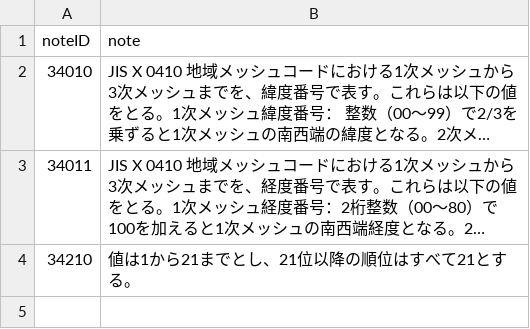
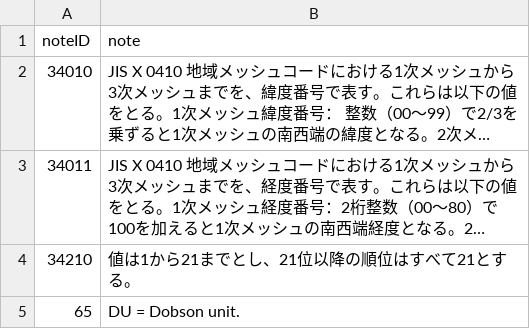
Before and after one commit to etoyoda/wmocodetables, a CSV file: ja/BUFRCREX_TableB_notesja.csv, drawn as a sheet; long unchanged cells end in …; the diff names each change by its address in the sheet, - before the commit and + after, or states it on an @@ line.

Commit message:
fix #39 - all missing note text are put in japanese xlation

```diff
--- a/ja/BUFRCREX_TableB_notesja.csv
+++ b/ja/BUFRCREX_TableB_notesja.csv
+row 5: 65 | DU = Dobson unit.
```
Also changed, not shown: 2 other files.
